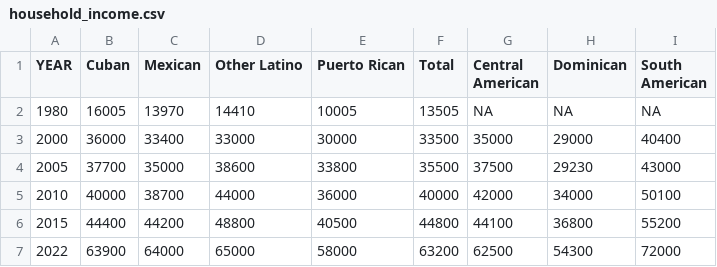
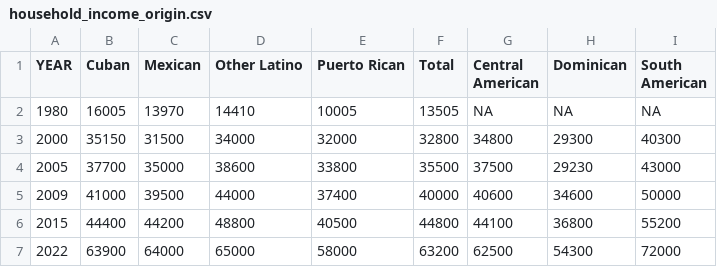
Before and after one commit to arjunkakkar8/latino-wealth-analysis, a CSV file: output/household_income_origin.csv (was output/household_income.csv), drawn as a sheet.

```diff
--- a/output/household_income.csv
+++ b/output/household_income_origin.csv
@@ -2,5 +2,5 @@ YEAR,Cuban,Mexican,Other Latino,Puerto Rican,Total,Central American,Dominican,So
 1980,16005,13970,14410,10005,13505,NA,NA,NA
-2000,36000,33400,33000,30000,33500,35000,29000,40400
+2000,35150,31500,34000,32000,32800,34800,29300,40300
 2005,37700,35000,38600,33800,35500,37500,29230,43000
-2010,40000,38700,44000,36000,40000,42000,34000,50100
+2009,41000,39500,44000,37400,40000,40600,34600,50000
 2015,44400,44200,48800,40500,44800,44100,36800,55200
```
Also changed, not shown: output/home_values_origin.csv, 12 other files.
